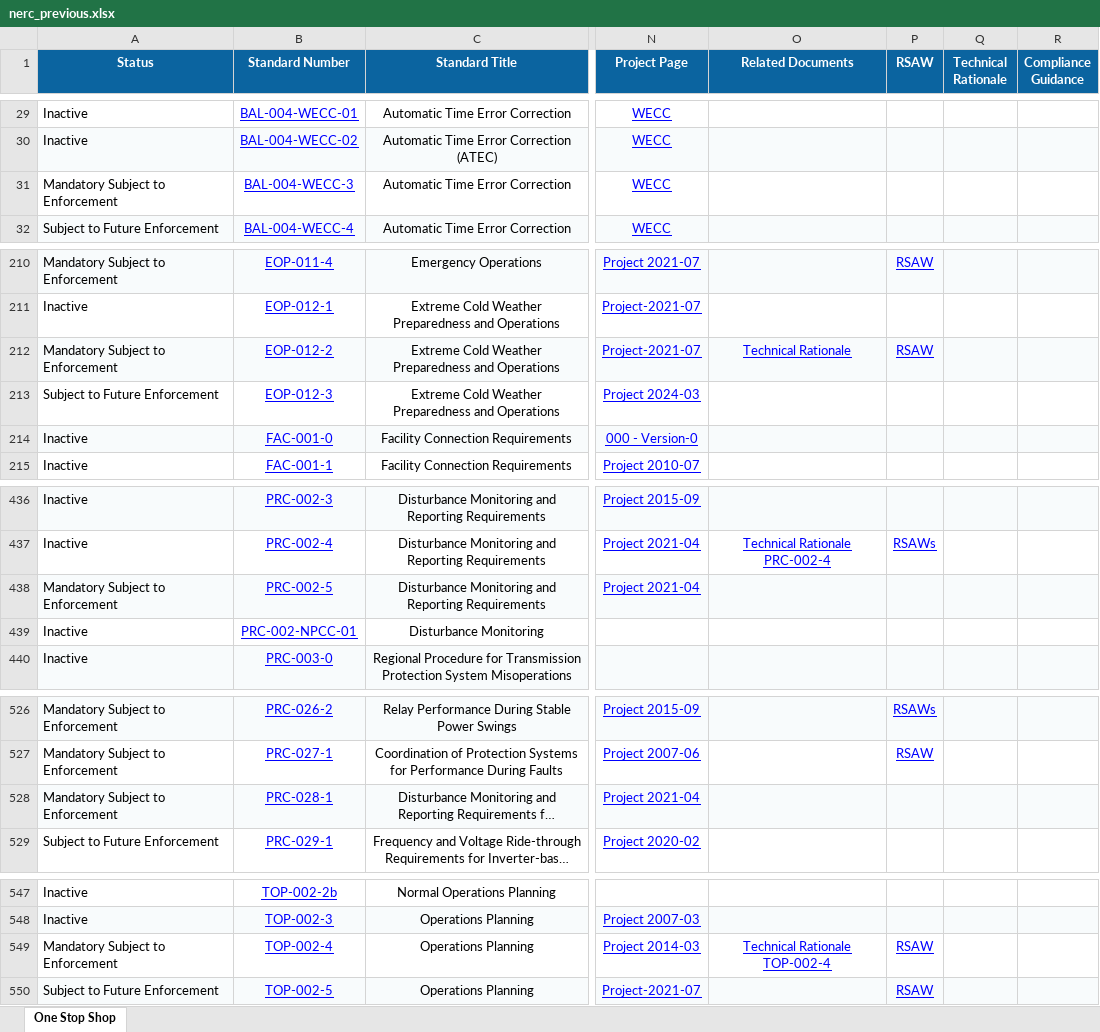
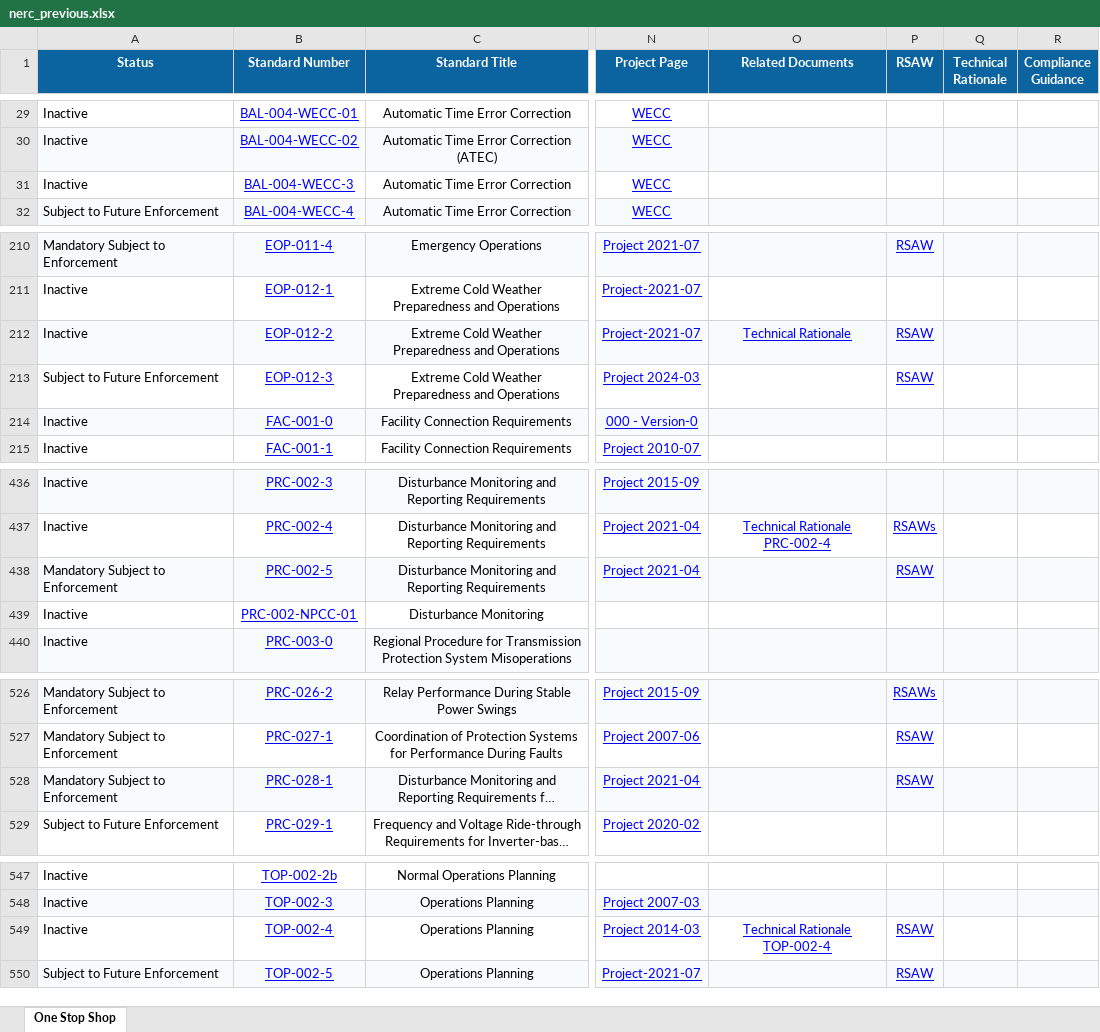
Before and after one commit to MCPBPUNERC/nerc-one-stop-monitor, an Excel workbook: data/nerc_previous.xlsx, sheet One Stop Shop, drawn as a sheet; only a part is shown, gaps mark what is left out; long unchanged cells end in …; values as stored, in another font and other column widths than the file's, no borders; the diff covers the shown part only; the diff names each change by its address in the sheet, - before the commit and + after, or states it on an @@ line.

```diff
--- a/data/nerc_previous.xlsx (sheet One Stop Shop)
+++ b/data/nerc_previous.xlsx (sheet One Stop Shop)
-A31 (Status): Mandatory Subject to Enforcement
+A31 (Status): Inactive
-A212 (Status): Mandatory Subject to Enforcement
+A212 (Status): Inactive
-P213 (RSAW): (empty)
+P213 (RSAW): RSAW
-P438 (RSAW): (empty)
+P438 (RSAW): RSAW
-P528 (RSAW): (empty)
+P528 (RSAW): RSAW
-A549 (Status): Mandatory Subject to Enforcement
+A549 (Status): Inactive
```
Also changed, not shown: 1 edited cell elsewhere in this sheet, 1 other file.
